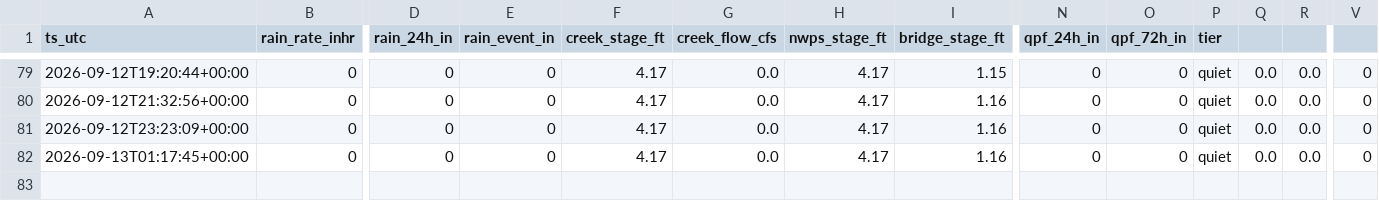
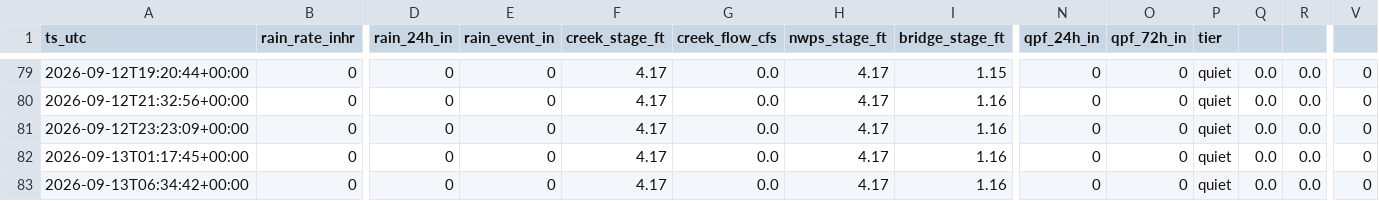
Before and after one commit to dmathivanan/weatherboard, a CSV file: docs/data/history.csv, drawn as a sheet; only a part is shown, gaps mark what is left out; rows hold the shown columns only; the diff names each change by its address in the sheet, - before the commit and + after, or states it on an @@ line.

Commit message:
data 2026-09-13T06:34

```diff
--- a/docs/data/history.csv
+++ b/docs/data/history.csv
+row 83: 2026-09-13T06:34:42+00:00 | 0 | 0 | 0 | 4.17 | 0.0 | 4.17 | 1.16 | 0 | 0 | quiet | 0.0 | 0.0 | 0
```
Also changed, not shown: 2 other files.
